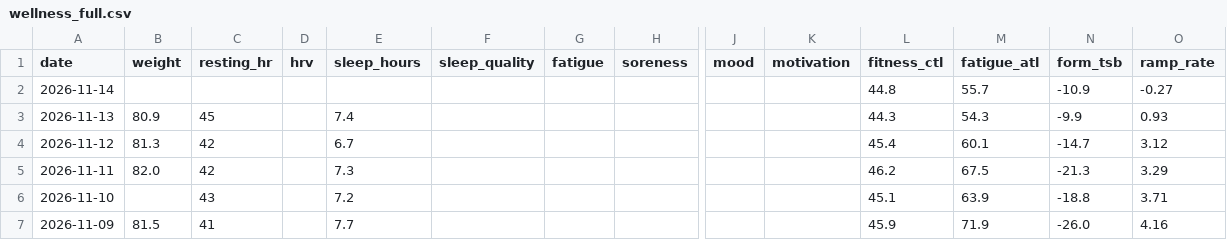
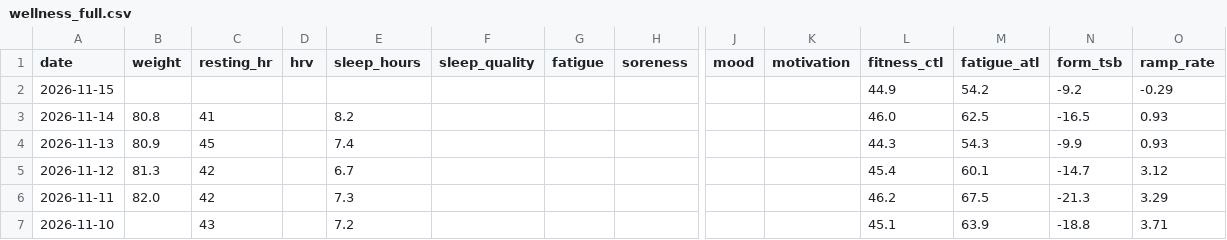
Before and after one commit to basch1117/trainingdata, a CSV file: wellness_full.csv, drawn as a sheet; only a part is shown, gaps mark what is left out; the shorter side is filled out with more unchanged rows; addresses are those after the commit; rows hold the shown columns only; the diff names each change by its address in the sheet, - before the commit and + after, or states it on an @@ line.

```diff
--- a/wellness_full.csv
+++ b/wellness_full.csv
+row 2: 2026-11-15 |  |  |  |  |  |  |  |  |  | 44.9 | 54.2 | -9.2 | -0.29
-B3 (weight): (empty)
+B3 (weight): 80.8
-C3 (resting_hr): (empty)
+C3 (resting_hr): 41
-E3 (sleep_hours): (empty)
+E3 (sleep_hours): 8.2
-L3 (fitness_ctl): 44.8
+L3 (fitness_ctl): 46.0
-M3 (fatigue_atl): 55.7
+M3 (fatigue_atl): 62.5
-N3 (form_tsb): -10.9
+N3 (form_tsb): -16.5
-O3 (ramp_rate): -0.27
+O3 (ramp_rate): 0.93
```
Also changed, not shown: activities_12weeks.csv, activities_full.csv, 3 other files.
